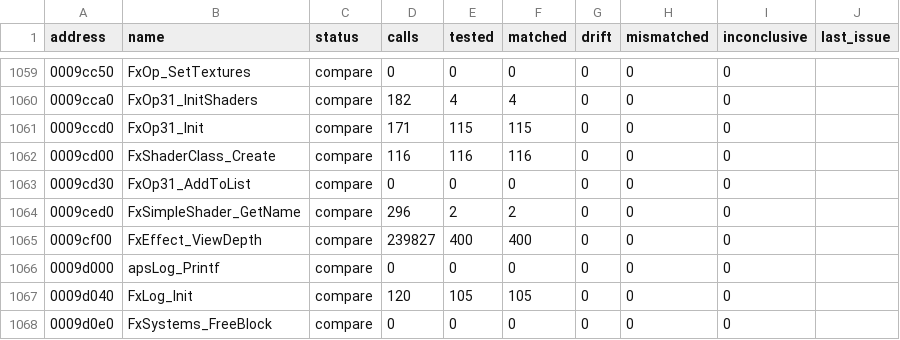
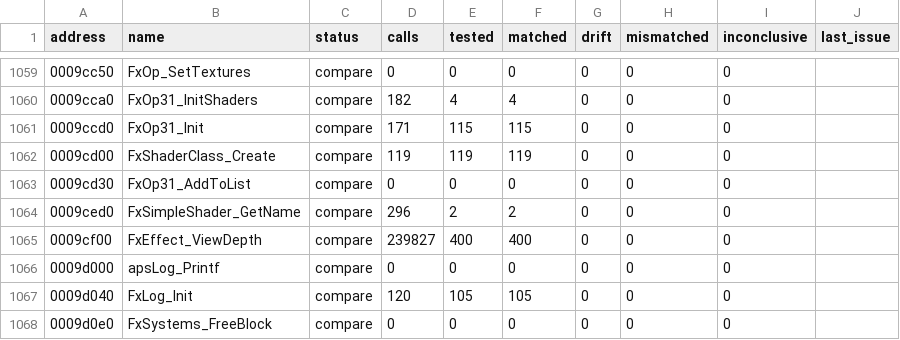
Before and after one commit to SmokeDoggy044/CoD2-BRO-Native-Loader, a CSV file: tools/data/functions.csv, drawn as a sheet; only a part is shown, gaps mark what is left out.

```diff
--- a/tools/data/functions.csv
+++ b/tools/data/functions.csv
@@ -1061,3 +1061,3 @@ address,name,status,calls,tested,matched,drift,mismatched,inconclusive,last_issu
 0009ccd0,FxOp31_Init,compare,171,115,115,0,0,0,""
-0009cd00,FxShaderClass_Create,compare,116,116,116,0,0,0,""
+0009cd00,FxShaderClass_Create,compare,119,119,119,0,0,0,""
 0009cd30,FxOp31_AddToList,compare,0,0,0,0,0,0,""
```
Also changed, not shown: tools/data/progress.csv, 1 other file.
